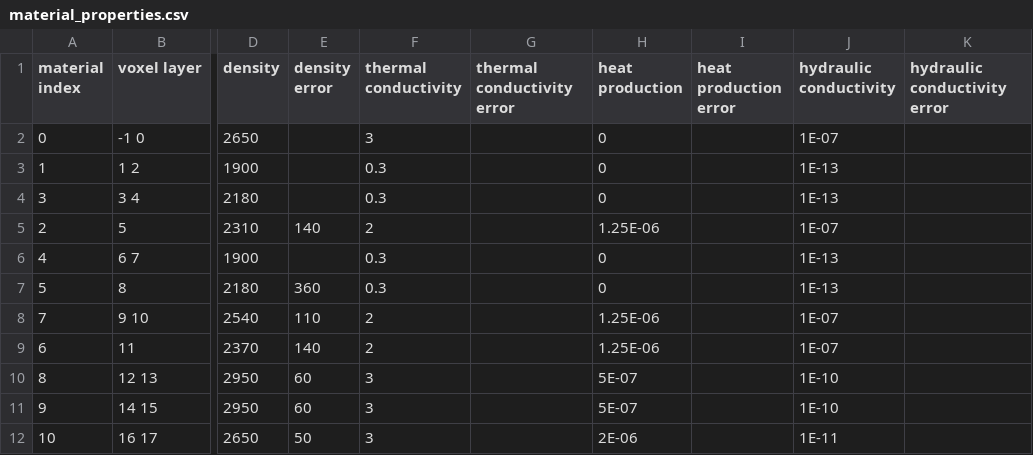
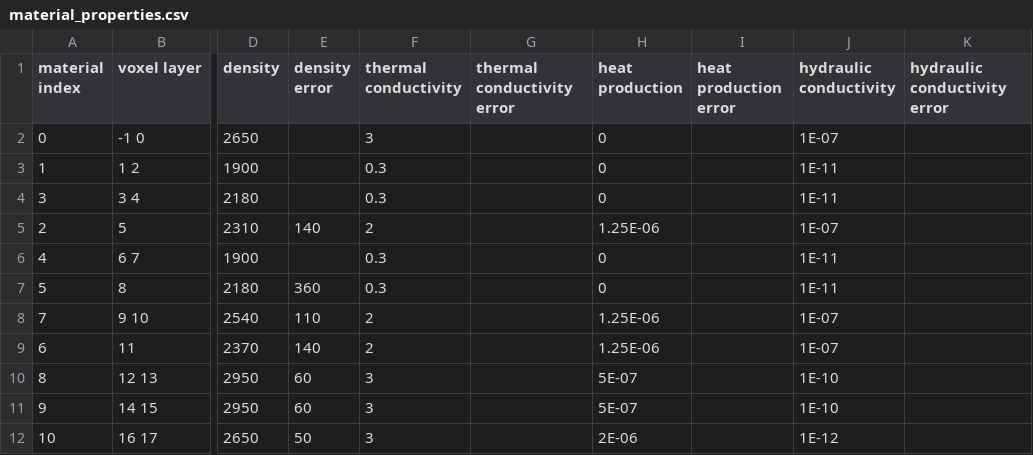
Before and after one commit to brmather/Sydney_Basin, a CSV file: Data/material_properties.csv, drawn as a sheet; only a part is shown, gaps mark what is left out; the diff names each change by its address in the sheet, - before the commit and + after, or states it on an @@ line.

Commit message:
change coal to kappa=1e-11

```diff
--- a/Data/material_properties.csv
+++ b/Data/material_properties.csv
-J3:J4 (hydraulic conductivity): 1E-13
+J3:J4 (hydraulic conductivity): 1E-11
-J6:J7 (hydraulic conductivity): 1E-13
+J6:J7 (hydraulic conductivity): 1E-11
-J12 (hydraulic conductivity): 1E-11
+J12 (hydraulic conductivity): 1E-12
```
